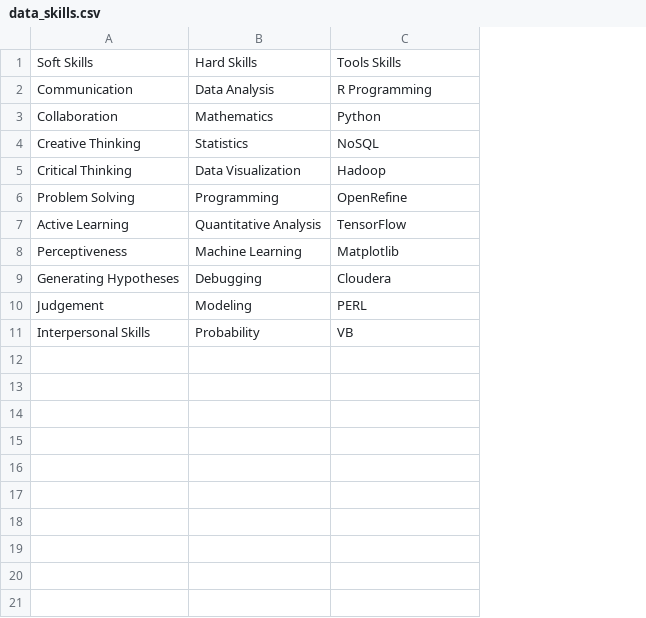
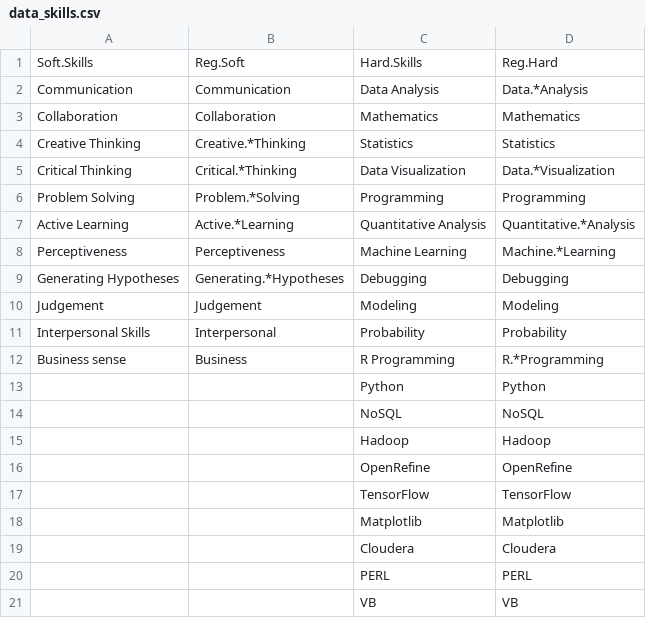
Before and after one commit to szx868/Project3, a CSV file: data_skills.csv, drawn as a sheet; removed rows and columns are numbered as before the commit, all else as after; the diff names each change by its address in the sheet, - before the commit and + after, or states it on an @@ line.

Commit message:
file upload

```diff
--- a/data_skills.csv
+++ b/data_skills.csv
+column B, rows 2-11: Communication | Collaboration | Creative.*Thinking | Critical.*Thinking | Problem.*Solving | Active.*Learning | Perceptiveness | Generating.*Hypotheses | Judgement | Interpersonal
-row 1: Soft Skills | Hard Skills | Tools Skills
+row 1: Soft.Skills | Reg.Soft | Hard.Skills | Reg.Hard
-D2: R Programming
+D2: Data.*Analysis
-D3: Python
+D3: Mathematics
-D4: NoSQL
+D4: Statistics
-D5: Hadoop
+D5: Data.*Visualization
-D6: OpenRefine
+D6: Programming
-D7: TensorFlow
+D7: Quantitative.*Analysis
-D8: Matplotlib
+D8: Machine.*Learning
-D9: Cloudera
+D9: Debugging
-D10: PERL
+D10: Modeling
-D11: VB
+D11: Probability
+row 12: Business sense | Business | R Programming | R.*Programming
+row 13:  |  | Python | Python
+row 14:  |  | NoSQL | NoSQL
+row 15:  |  | Hadoop | Hadoop
+row 16:  |  | OpenRefine | OpenRefine
+row 17:  |  | TensorFlow | TensorFlow
+row 18:  |  | Matplotlib | Matplotlib
+row 19:  |  | Cloudera | Cloudera
+row 20:  |  | PERL | PERL
+row 21:  |  | VB | VB
```
